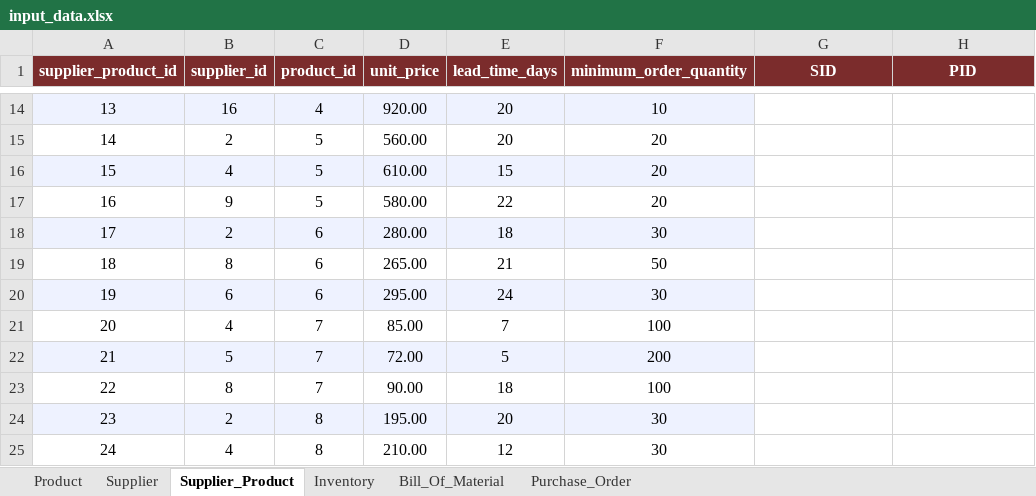
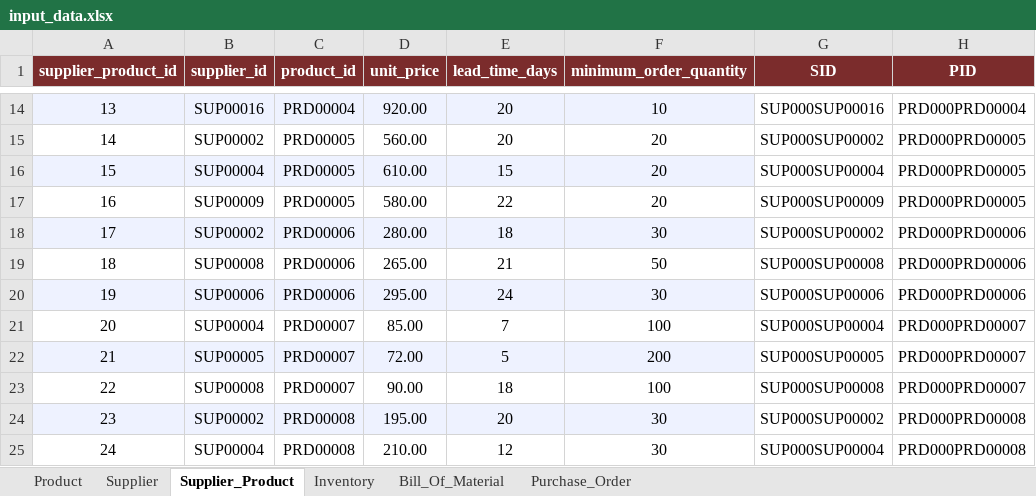
Before and after one commit to senthilvinod/procurement_ai, an Excel workbook: src/data/input_data.xlsx, sheet Supplier_Product, drawn as a sheet; only a part is shown, gaps mark what is left out; values as stored, in another font and other column widths than the file's, no borders; the diff covers the shown part only; the diff names each change by its address in the sheet, - before the commit and + after, or states it on an @@ line.

Commit message:
Product data

```diff
--- a/src/data/input_data.xlsx (sheet Supplier_Product)
+++ b/src/data/input_data.xlsx (sheet Supplier_Product)
-B14 (supplier_id): 16
+B14 (supplier_id): SUP00016
-C14 (product_id): 4
+C14 (product_id): PRD00004
-G14 (SID): (empty)
+G14 (SID): SUP000SUP00016
-H14 (PID): (empty)
+H14 (PID): PRD000PRD00004
-B15 (supplier_id): 2
+B15 (supplier_id): SUP00002
-C15:C17 (product_id): 5
+C15:C17 (product_id): PRD00005
-G15 (SID): (empty)
+G15 (SID): SUP000SUP00002
-H15:H17 (PID): (empty)
+H15:H17 (PID): PRD000PRD00005
-B16 (supplier_id): 4
+B16 (supplier_id): SUP00004
-G16 (SID): (empty)
+G16 (SID): SUP000SUP00004
-B17 (supplier_id): 9
+B17 (supplier_id): SUP00009
-G17 (SID): (empty)
+G17 (SID): SUP000SUP00009
-B18 (supplier_id): 2
+B18 (supplier_id): SUP00002
-C18:C20 (product_id): 6
+C18:C20 (product_id): PRD00006
-G18 (SID): (empty)
+G18 (SID): SUP000SUP00002
-H18:H20 (PID): (empty)
+H18:H20 (PID): PRD000PRD00006
-B19 (supplier_id): 8
+B19 (supplier_id): SUP00008
-G19 (SID): (empty)
+G19 (SID): SUP000SUP00008
-B20 (supplier_id): 6
+B20 (supplier_id): SUP00006
-G20 (SID): (empty)
+G20 (SID): SUP000SUP00006
-B21 (supplier_id): 4
+B21 (supplier_id): SUP00004
-C21:C23 (product_id): 7
+C21:C23 (product_id): PRD00007
-G21 (SID): (empty)
+G21 (SID): SUP000SUP00004
-H21:H23 (PID): (empty)
+H21:H23 (PID): PRD000PRD00007
-B22 (supplier_id): 5
+B22 (supplier_id): SUP00005
-G22 (SID): (empty)
+G22 (SID): SUP000SUP00005
-B23 (supplier_id): 8
+B23 (supplier_id): SUP00008
-G23 (SID): (empty)
+G23 (SID): SUP000SUP00008
-B24 (supplier_id): 2
+B24 (supplier_id): SUP00002
-C24:C25 (product_id): 8
+C24:C25 (product_id): PRD00008
-G24 (SID): (empty)
+G24 (SID): SUP000SUP00002
-H24:H25 (PID): (empty)
+H24:H25 (PID): PRD000PRD00008
-B25 (supplier_id): 4
+B25 (supplier_id): SUP00004
-G25 (SID): (empty)
+G25 (SID): SUP000SUP00004
```
Also changed, not shown: 444 edited cells elsewhere in this sheet, sheet Purchase_Order, sheet Bill_Of_Material, sheet Inventory, 8 other files.
